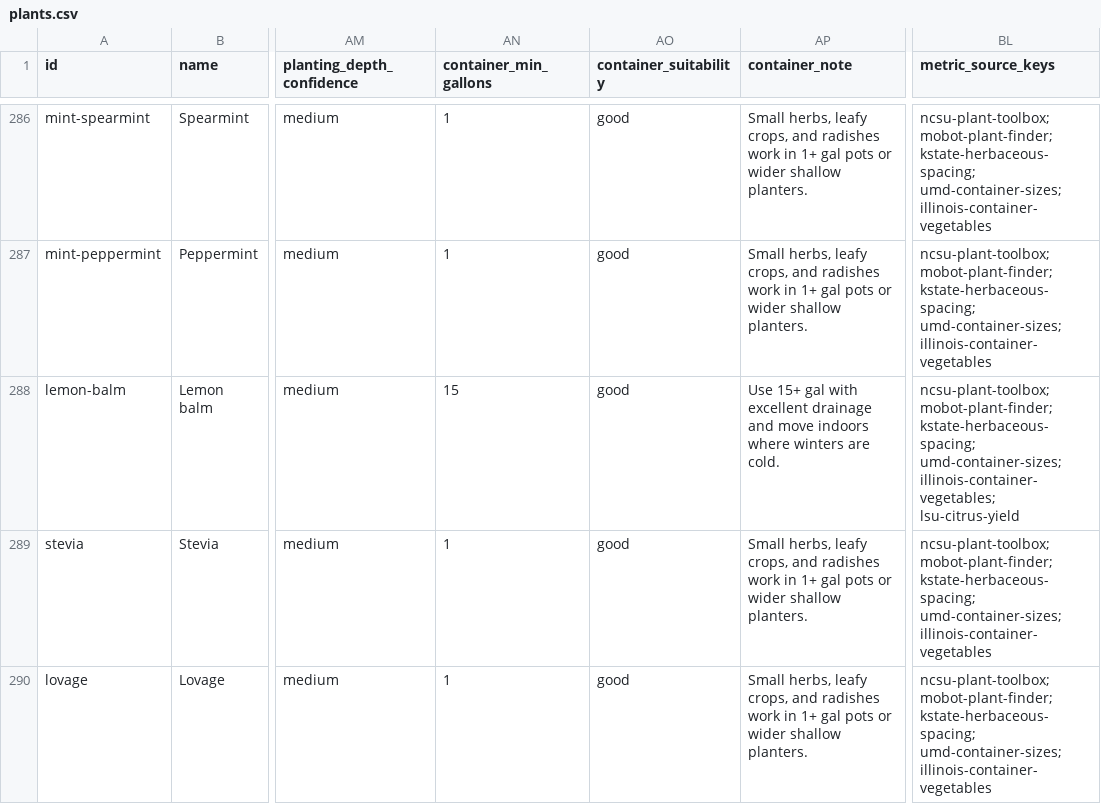
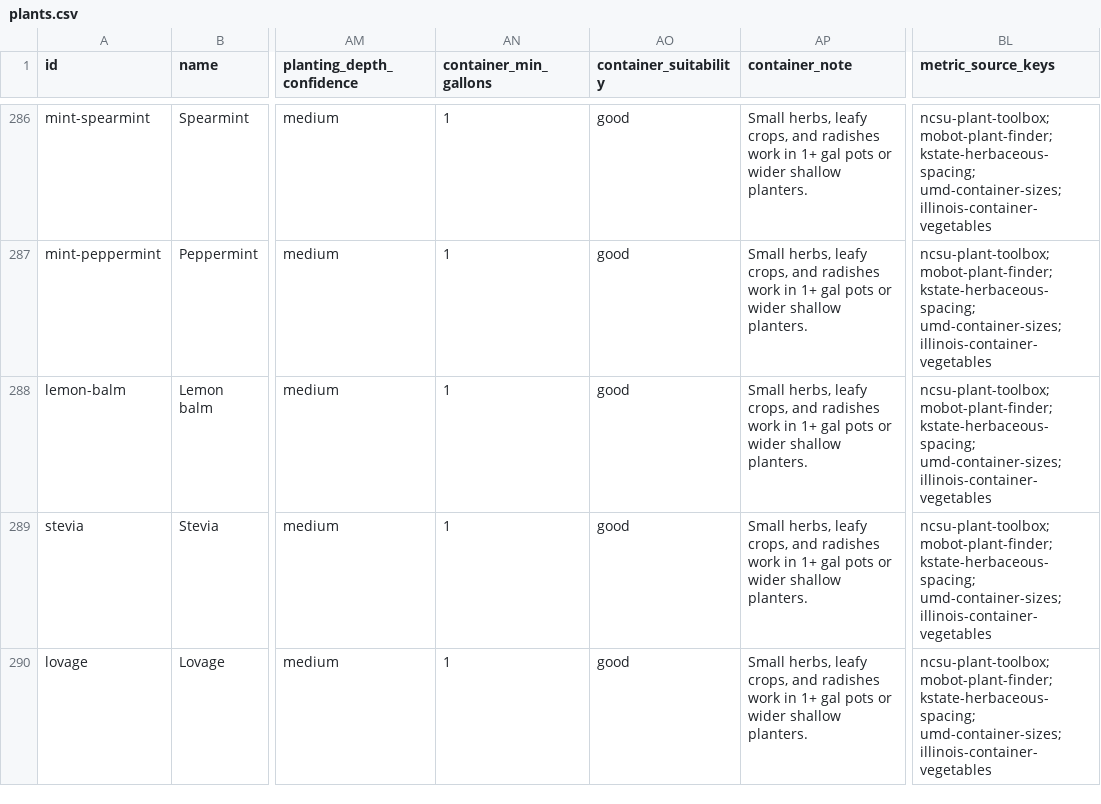
Before and after one commit to aklalejini/whatshouldigrow, a CSV file: public/exports/plants.csv, drawn as a sheet; only a part is shown, gaps mark what is left out; the diff covers the shown part only; the diff names each change by its address in the sheet, - before the commit and + after, or states it on an @@ line.

```diff
--- a/public/exports/plants.csv
+++ b/public/exports/plants.csv
-AN288 (container_min_gallons): 15
+AN288 (container_min_gallons): 1
-AP288 (container_note): Use 15+ gal with excellent drainage and move indoors where winters are cold.
+AP288 (container_note): Small herbs, leafy crops, and radishes work in 1+ gal pots or wider shallow planters.
-BL288 (metric_source_keys): …kstate-herbaceous-spacing; umd-container-sizes; illinois-container-vegetables; lsu-citrus-yield
+BL288 (metric_source_keys): …kstate-herbaceous-spacing; umd-container-sizes; illinois-container-vegetables
```
Also changed, not shown: 59 edited cells elsewhere in this file, 16 other files.
